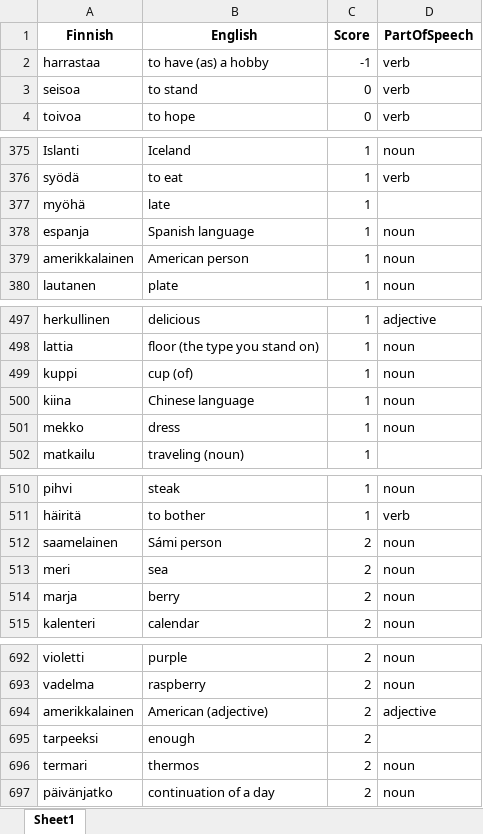
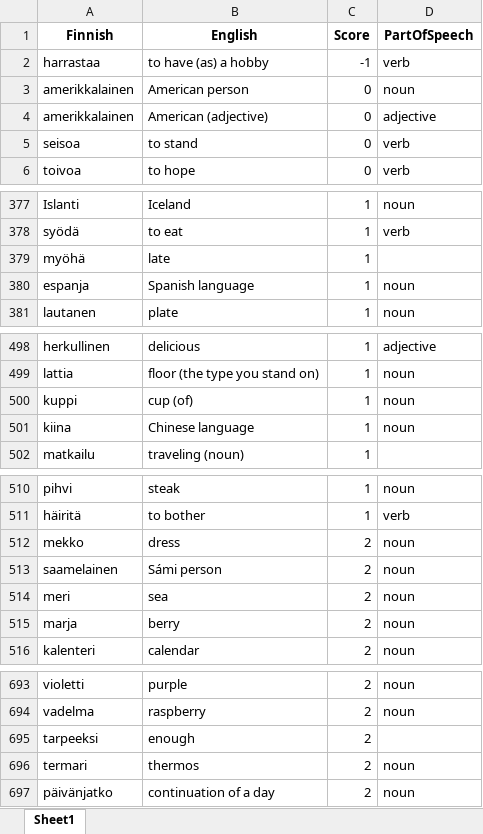
Before and after one commit to teverus/FinnishLearner, an Excel workbook: all_words.xlsx, sheet Sheet1, drawn as a sheet; only a part is shown, gaps mark what is left out; values as stored, in another font and other column widths than the file's, no borders; removed rows and columns are numbered as before the commit, all else as after; the diff covers the shown part only; the diff names each change by its address in the sheet, - before the commit and + after, or states it on an @@ line.

Commit message:
word combinations | combinations are ready to be tested

```diff
--- a/all_words.xlsx (sheet Sheet1)
+++ b/all_words.xlsx (sheet Sheet1)
+row 3: amerikkalainen | American person | 0 | noun
+row 4: amerikkalainen | American (adjective) | 0 | adjective
-row 379: amerikkalainen | American person | 1 | noun
-row 501: mekko | dress | 1 | noun
+row 512: mekko | dress | 2 | noun
-row 694: amerikkalainen | American (adjective) | 2 | adjective
```
Also changed, not shown: 1 edited cell elsewhere in this sheet, 3 other files.
